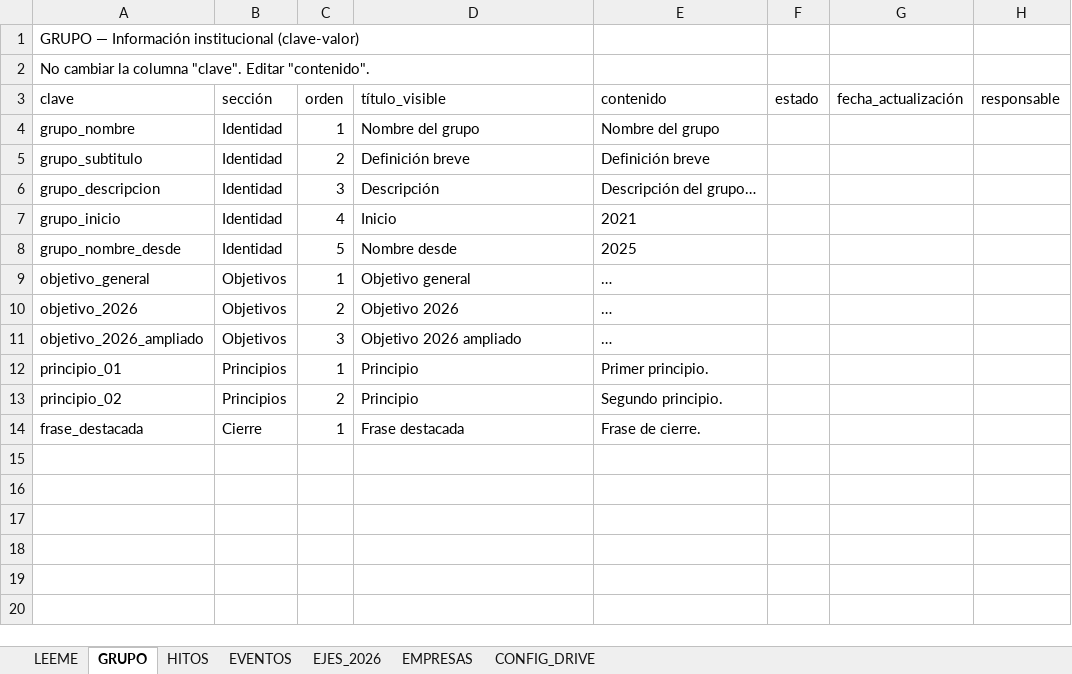
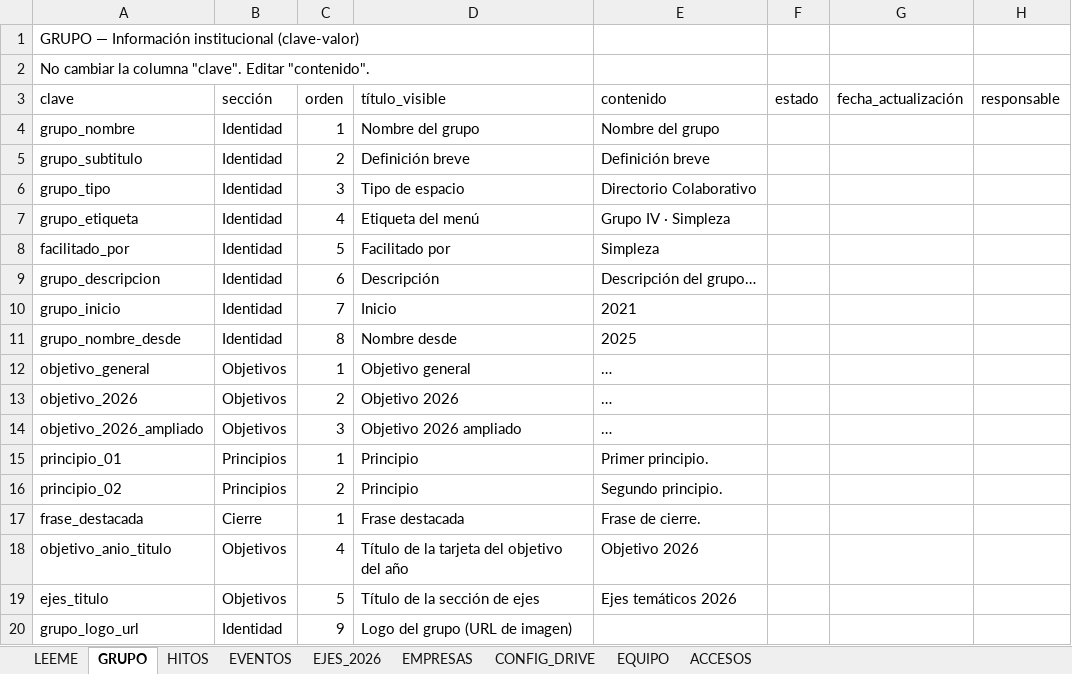
Before and after one commit to ignaciosimpleza/directorios-colaborativos, an Excel workbook: plantillas/Plantilla_Base_Grupo.xlsx, sheet GRUPO, drawn as a sheet; values as stored, in another font and other column widths than the file's, no borders; addresses are those after the commit; the diff names each change by its address in the sheet, - before the commit and + after, or states it on an @@ line.

```diff
--- a/plantillas/Plantilla_Base_Grupo.xlsx (sheet GRUPO)
+++ b/plantillas/Plantilla_Base_Grupo.xlsx (sheet GRUPO)
+sheet tab: EQUIPO
+sheet tab: ACCESOS
+row 6: grupo_tipo | Identidad | 3 | Tipo de espacio | Directorio Colaborativo
+row 7: grupo_etiqueta | Identidad | 4 | Etiqueta del menú | Grupo IV · Simpleza
+row 8: facilitado_por | Identidad | 5 | Facilitado por | Simpleza
-C9 (orden): 3
+C9 (orden): 6
-C10 (orden): 4
+C10 (orden): 7
-C11 (orden): 5
+C11 (orden): 8
+row 18: objetivo_anio_titulo | Objetivos | 4 | Título de la tarjeta del objetivo del año | Objetivo 2026
+row 19: ejes_titulo | Objetivos | 5 | Título de la sección de ejes | Ejes temáticos 2026
+row 20: grupo_logo_url | Identidad | 9 | Logo del grupo (URL de imagen)
```
Also changed, not shown: sheet LEEME, sheet EMPRESAS, 11 other files.
